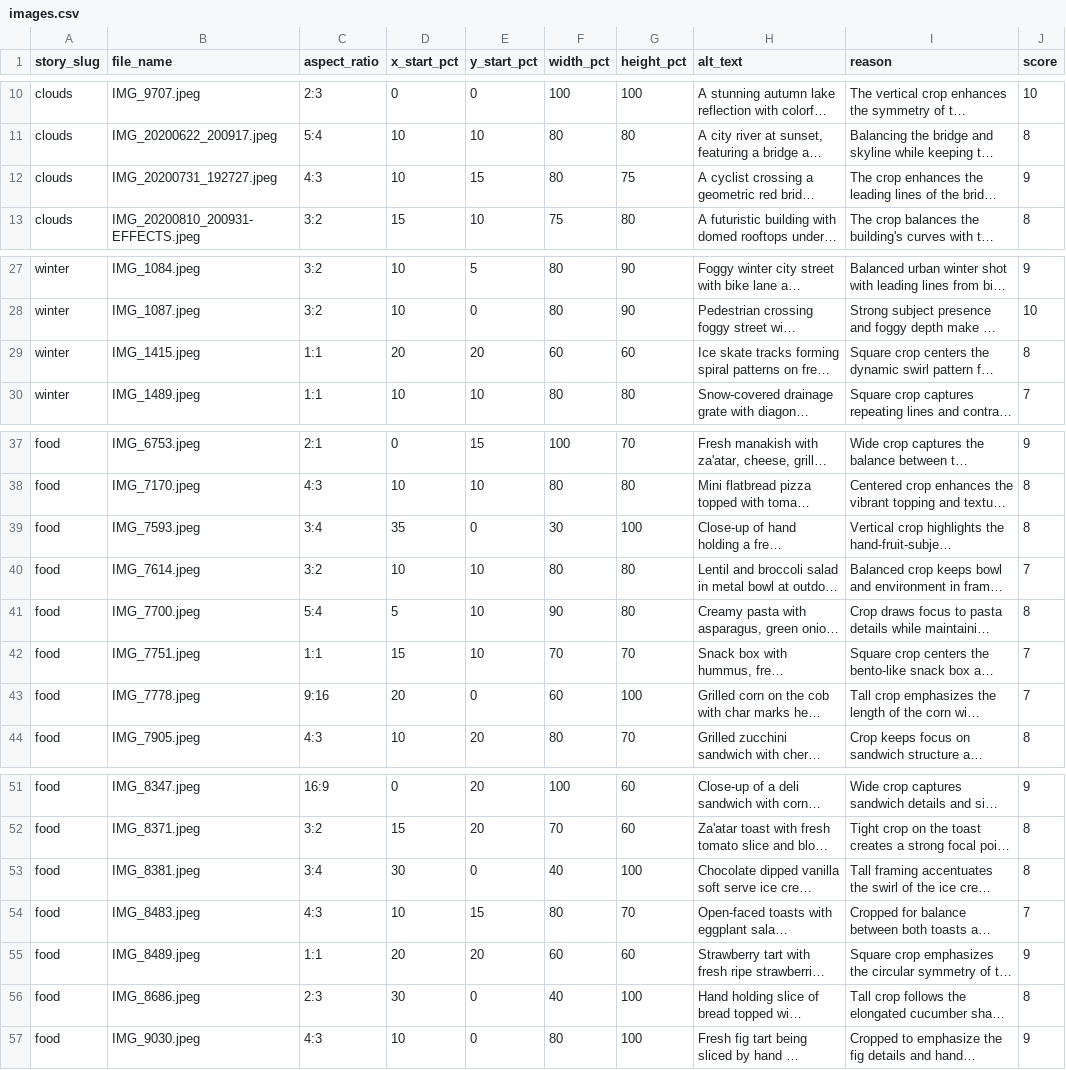
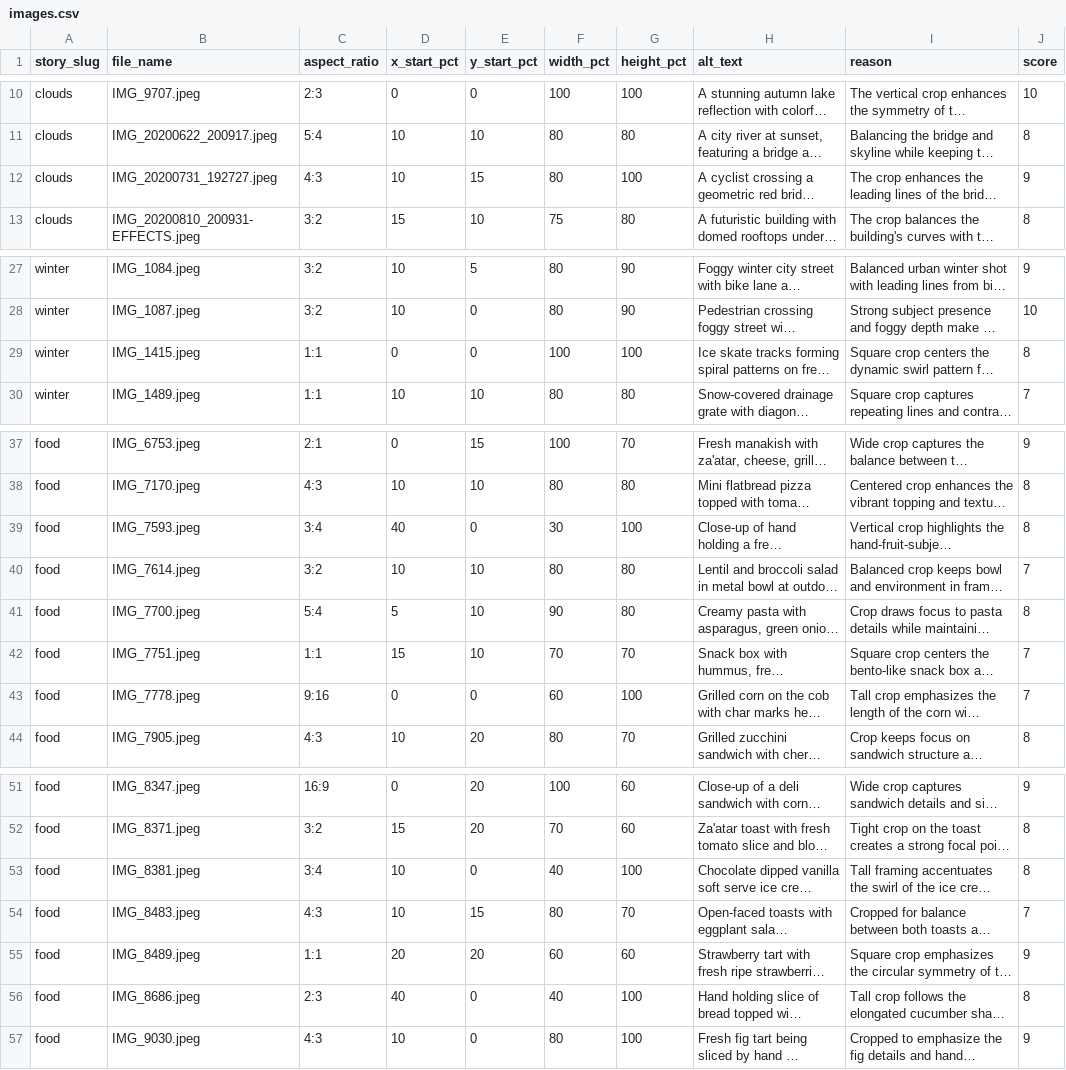
Before and after one commit to batlounis/batlounis-site, a CSV file: src/data/images.csv, drawn as a sheet; only a part is shown, gaps mark what is left out; long unchanged cells end in …; the diff names each change by its address in the sheet, - before the commit and + after, or states it on an @@ line.

```diff
--- a/src/data/images.csv
+++ b/src/data/images.csv
-G12 (height_pct): 75
+G12 (height_pct): 100
-D29 (x_start_pct): 20
+D29 (x_start_pct): 0
-E29 (y_start_pct): 20
+E29 (y_start_pct): 0
-F29 (width_pct): 60
+F29 (width_pct): 100
-G29 (height_pct): 60
+G29 (height_pct): 100
-D39 (x_start_pct): 35
+D39 (x_start_pct): 40
-D43 (x_start_pct): 20
+D43 (x_start_pct): 0
-D53 (x_start_pct): 30
+D53 (x_start_pct): 10
-D56 (x_start_pct): 30
+D56 (x_start_pct): 40
```
Also changed, not shown: src/data/grid.csv, 20 other files.
